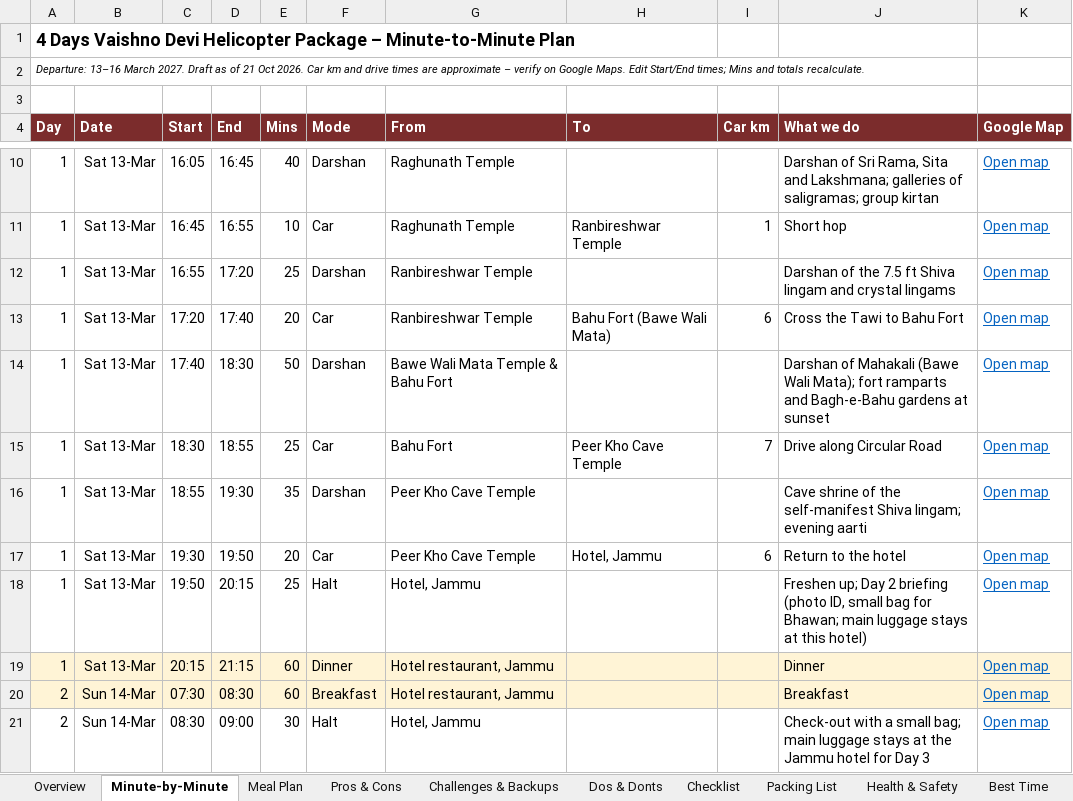
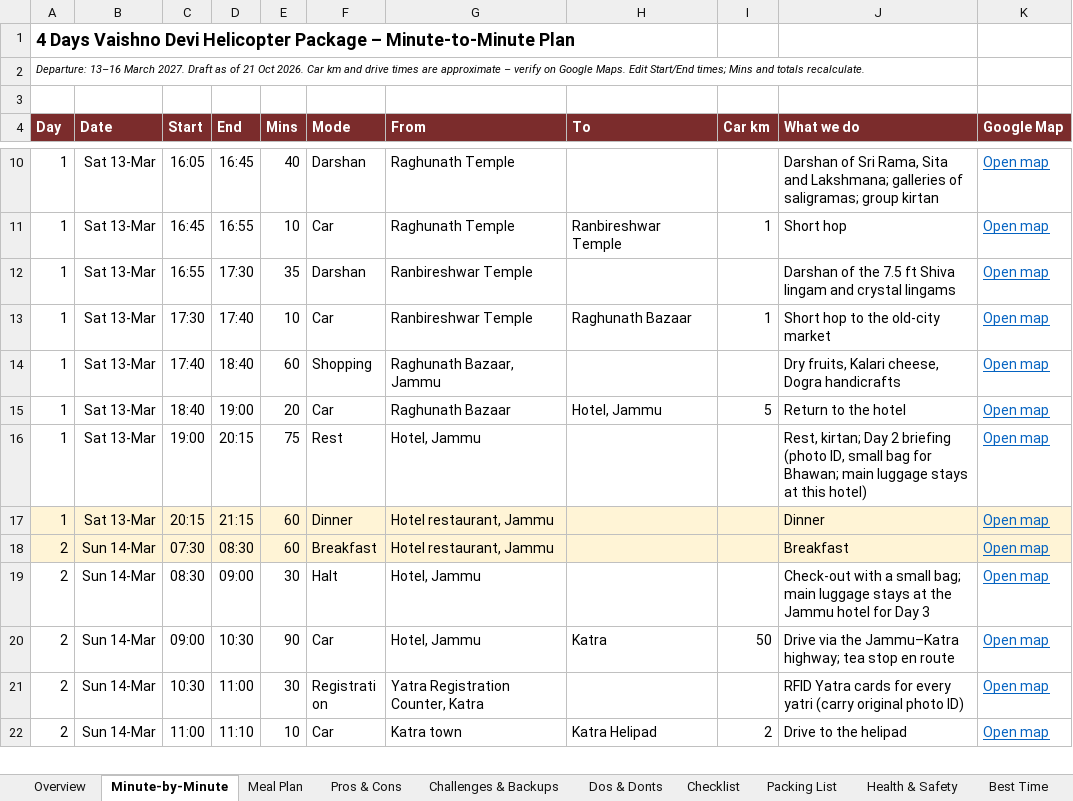
Before and after one commit to mkcdasa/YatraContentSeptember2026, an Excel workbook: docs/itineraries/vaishno-devi-helicopter-4d-plan.xlsx, sheet Minute-by-Minute, drawn as a sheet; only a part is shown, gaps mark what is left out; the shorter side is filled out with more unchanged rows; values as stored, in another font and other column widths than the file's, no borders; charts and pictures not drawn; removed rows and columns are numbered as before the commit, all else as after; the diff names each change by its address in the sheet, - before the commit and + after, or states it on an @@ line.

```diff
--- a/docs/itineraries/vaishno-devi-helicopter-4d-plan.xlsx (sheet Minute-by-Minute)
+++ b/docs/itineraries/vaishno-devi-helicopter-4d-plan.xlsx (sheet Minute-by-Minute)
-D12 (End): 17:20
+D12 (End): 17:30
-E12 (Mins): 25
+E12 (Mins): 35
-C13 (Start): 17:20
+C13 (Start): 17:30
-E13 (Mins): 20
+E13 (Mins): 10
-H13 (To): Bahu Fort (Bawe Wali Mata)
+H13 (To): Raghunath Bazaar
-I13 (Car km): 6
+I13 (Car km): 1
-J13 (What we do): Cross the Tawi to Bahu Fort
+J13 (What we do): Short hop to the old-city market
-D14 (End): 18:30
+D14 (End): 18:40
-E14 (Mins): 50
+E14 (Mins): 60
-F14 (Mode): Darshan
+F14 (Mode): Shopping
-G14 (From): Bawe Wali Mata Temple & Bahu Fort
+G14 (From): Raghunath Bazaar, Jammu
-J14 (What we do): Darshan of Mahakali (Bawe Wali Mata); fort ramparts and Bagh-e-Bahu gardens at sunset
+J14 (What we do): Dry fruits, Kalari cheese, Dogra handicrafts
-row 15: 1 | Sat 13-Mar | 18:30 | 18:55 | 25 | Car | Bahu Fort | Peer Kho Cave Temple | 7 | Drive along Circular Road | Open map
-row 16: 1 | Sat 13-Mar | 18:55 | 19:30 | 35 | Darshan | Peer Kho Cave Temple |  |  | Cave shrine of the self-manifest Shiva lingam; evening aarti | Open map
-C15 (Start): 19:30
+C15 (Start): 18:40
-D15 (End): 19:50
+D15 (End): 19:00
-G15 (From): Peer Kho Cave Temple
+G15 (From): Raghunath Bazaar
-I15 (Car km): 6
+I15 (Car km): 5
-C16 (Start): 19:50
+C16 (Start): 19:00
-E16 (Mins): 25
+E16 (Mins): 75
-F16 (Mode): Halt
+F16 (Mode): Rest
-J16 (What we do): Freshen up; Day 2…
+J16 (What we do): Rest, kirtan; Day 2…
```
Also changed, not shown: sheet Overview, sheet Pros & Cons, sheet Challenges & Backups, formulas that keep their value, docs/itineraries/vaishno-devi-kashmir-8d-plan.xlsx, 8 other files.
